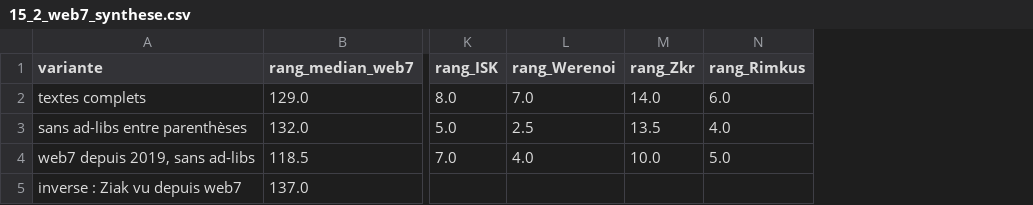
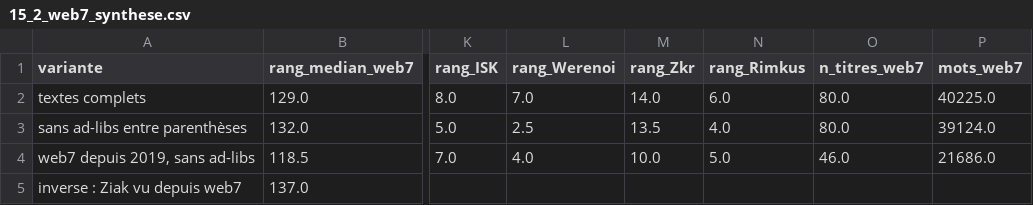
Before and after one commit to Tasswest/CPES2027, a CSV file: result/15_2_web7_synthese.csv, drawn as a sheet; only a part is shown, gaps mark what is left out; the diff names each change by its address in the sheet, - before the commit and + after, or states it on an @@ line.

```diff
--- a/result/15_2_web7_synthese.csv
+++ b/result/15_2_web7_synthese.csv
+column O (n_titres_web7), rows 2-4: 80.0 | 80.0 | 46.0
+column P (mots_web7), rows 2-4: 40225.0 | 39124.0 | 21686.0
```
Also changed, not shown: 14 other files.
